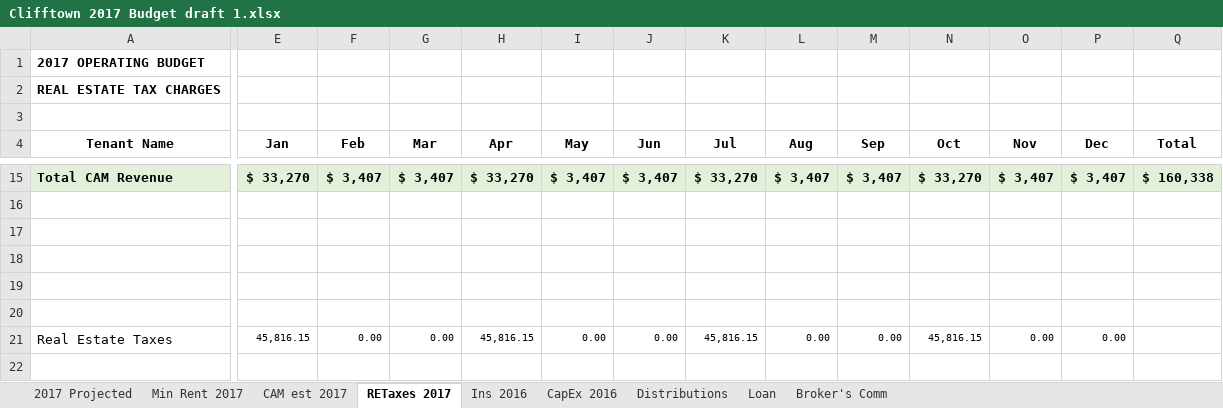
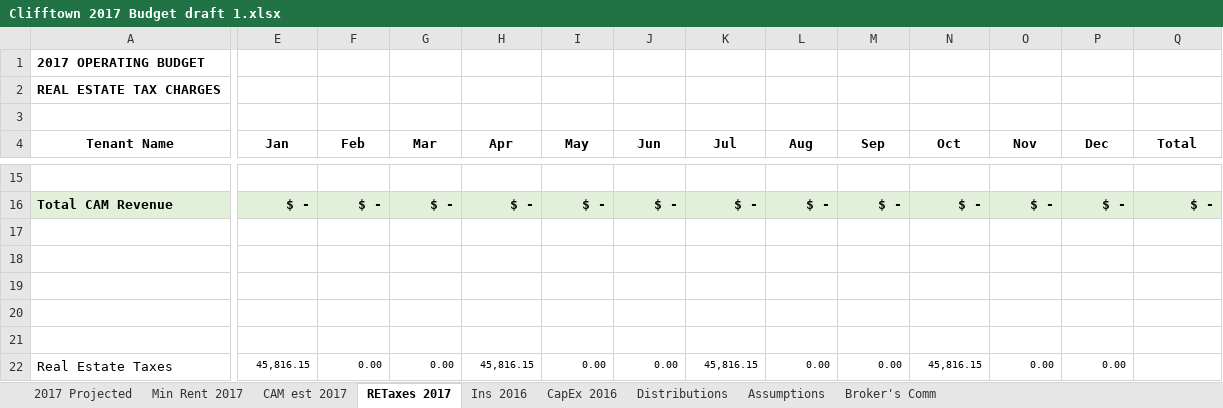
Before and after one commit to simonsayzdis/budget, an Excel workbook: Budgets/Clifftown 2017 Budget draft 1.xlsx, sheet RETaxes 2017, drawn as a sheet; only a part is shown, gaps mark what is left out; values as stored, in another font and other column widths than the file's, no borders; rows hold the shown columns only; the diff covers the shown part only; the diff names each change by its address in the sheet, - before the commit and + after, or states it on an @@ line.

```diff
--- a/Budgets/Clifftown 2017 Budget draft 1.xlsx (sheet RETaxes 2017)
+++ b/Budgets/Clifftown 2017 Budget draft 1.xlsx (sheet RETaxes 2017)
-sheet tab: Loan
+sheet tab: Assumptions
-row 15: Total CAM Revenue | $ 33,270 | $ 3,407 | $ 3,407 | $ 33,270 | $ 3,407 | $ 3,407 | $ 33,270 | $ 3,407 | $ 3,407 | $ 33,270 | $ 3,407 | $ 3,407 | $ 160,338
+row 15: (empty)
-A15:Q15 fill: #E2F0D9
+A15:Q15 fill: none
+row 16: Total CAM Revenue | $ - | $ - | $ - | $ - | $ - | $ - | $ - | $ - | $ - | $ - | $ - | $ - | $ -
```
Also changed, not shown: 3 added rows, 3 removed rows, 32 edited cells and cell formats elsewhere in this sheet, sheet 2017 Projected, sheet Min Rent 2017, sheet CAM est 2017, sheet Ins 2016, sheet Distributions, formulas that keep their value, hidden cells.
